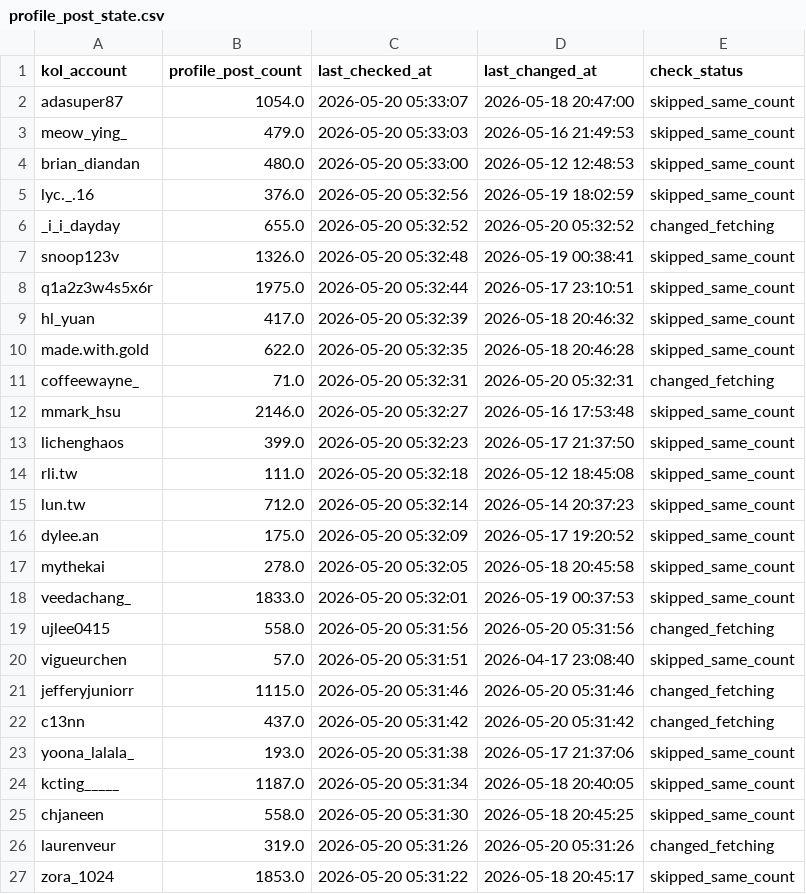
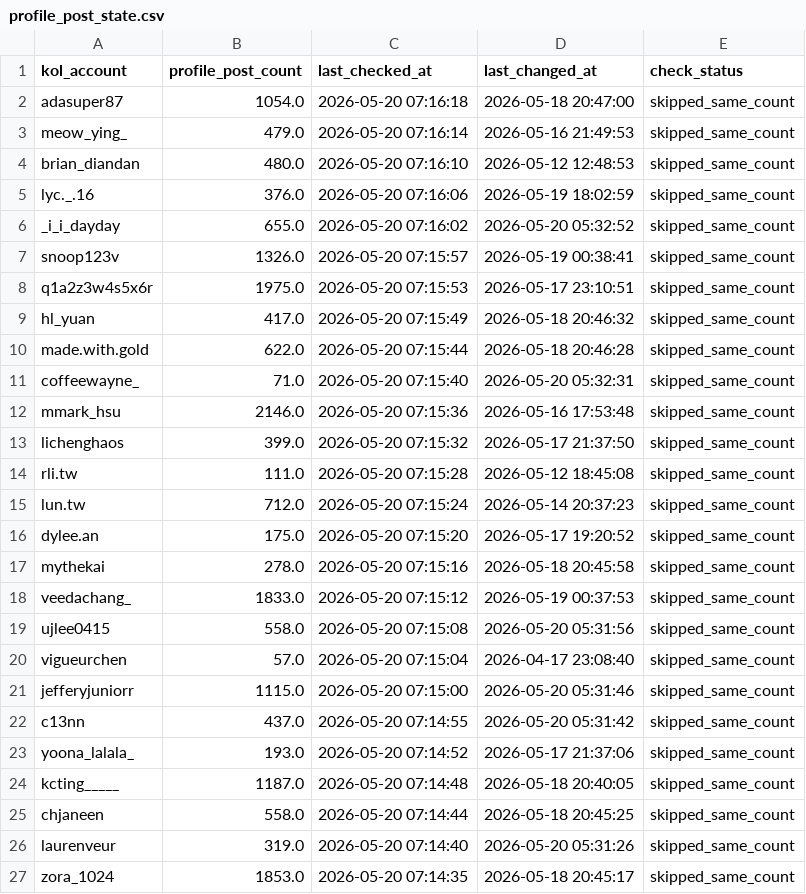
Before and after one commit to sabina-lu/kol-analysis-v2, a CSV file: data/profile_post_state.csv, drawn as a sheet; only a part is shown; the diff covers the shown part only.

```diff
--- a/data/profile_post_state.csv
+++ b/data/profile_post_state.csv
@@ -1,27 +1,27 @@
 kol_account,profile_post_count,last_checked_at,last_changed_at,check_status
-adasuper87,1054.0,2026-05-20 05:33:07,2026-05-18 20:47:00,skipped_same_count
-meow_ying_,479.0,2026-05-20 05:33:03,2026-05-16 21:49:53,skipped_same_count
-brian_diandan,480.0,2026-05-20 05:33:00,2026-05-12 12:48:53,skipped_same_count
-lyc._.16,376.0,2026-05-20 05:32:56,2026-05-19 18:02:59,skipped_same_count
-_i_i_dayday,655.0,2026-05-20 05:32:52,2026-05-20 05:32:52,changed_fetching
-snoop123v,1326.0,2026-05-20 05:32:48,2026-05-19 00:38:41,skipped_same_count
-q1a2z3w4s5x6r,1975.0,2026-05-20 05:32:44,2026-05-17 23:10:51,skipped_same_count
-hl_yuan,417.0,2026-05-20 05:32:39,2026-05-18 20:46:32,skipped_same_count
-made.with.gold,622.0,2026-05-20 05:32:35,2026-05-18 20:46:28,skipped_same_count
-coffeewayne_,71.0,2026-05-20 05:32:31,2026-05-20 05:32:31,changed_fetching
-mmark_hsu,2146.0,2026-05-20 05:32:27,2026-05-16 17:53:48,skipped_same_count
-lichenghaos,399.0,2026-05-20 05:32:23,2026-05-17 21:37:50,skipped_same_count
-rli.tw,111.0,2026-05-20 05:32:18,2026-05-12 18:45:08,skipped_same_count
-lun.tw,712.0,2026-05-20 05:32:14,2026-05-14 20:37:23,skipped_same_count
-dylee.an,175.0,2026-05-20 05:32:09,2026-05-17 19:20:52,skipped_same_count
-mythekai,278.0,2026-05-20 05:32:05,2026-05-18 20:45:58,skipped_same_count
-veedachang_,1833.0,2026-05-20 05:32:01,2026-05-19 00:37:53,skipped_same_count
-ujlee0415,558.0,2026-05-20 05:31:56,2026-05-20 05:31:56,changed_fetching
-vigueurchen,57.0,2026-05-20 05:31:51,2026-04-17 23:08:40,skipped_same_count
-jefferyjuniorr,1115.0,2026-05-20 05:31:46,2026-05-20 05:31:46,changed_fetching
-c13nn,437.0,2026-05-20 05:31:42,2026-05-20 05:31:42,changed_fetching
-yoona_lalala_,193.0,2026-05-20 05:31:38,2026-05-17 21:37:06,skipped_same_count
-kcting_____,1187.0,2026-05-20 05:31:34,2026-05-18 20:40:05,skipped_same_count
-chjaneen,558.0,2026-05-20 05:31:30,2026-05-18 20:45:25,skipped_same_count
-laurenveur,319.0,2026-05-20 05:31:26,2026-05-20 05:31:26,changed_fetching
-zora_1024,1853.0,2026-05-20 05:31:22,2026-05-18 20:45:17,skipped_same_count
+adasuper87,1054.0,2026-05-20 07:16:18,2026-05-18 20:47:00,skipped_same_count
+meow_ying_,479.0,2026-05-20 07:16:14,2026-05-16 21:49:53,skipped_same_count
+brian_diandan,480.0,2026-05-20 07:16:10,2026-05-12 12:48:53,skipped_same_count
+lyc._.16,376.0,2026-05-20 07:16:06,2026-05-19 18:02:59,skipped_same_count
+_i_i_dayday,655.0,2026-05-20 07:16:02,2026-05-20 05:32:52,skipped_same_count
+snoop123v,1326.0,2026-05-20 07:15:57,2026-05-19 00:38:41,skipped_same_count
+q1a2z3w4s5x6r,1975.0,2026-05-20 07:15:53,2026-05-17 23:10:51,skipped_same_count
+hl_yuan,417.0,2026-05-20 07:15:49,2026-05-18 20:46:32,skipped_same_count
+made.with.gold,622.0,2026-05-20 07:15:44,2026-05-18 20:46:28,skipped_same_count
+coffeewayne_,71.0,2026-05-20 07:15:40,2026-05-20 05:32:31,skipped_same_count
+mmark_hsu,2146.0,2026-05-20 07:15:36,2026-05-16 17:53:48,skipped_same_count
+lichenghaos,399.0,2026-05-20 07:15:32,2026-05-17 21:37:50,skipped_same_count
+rli.tw,111.0,2026-05-20 07:15:28,2026-05-12 18:45:08,skipped_same_count
+lun.tw,712.0,2026-05-20 07:15:24,2026-05-14 20:37:23,skipped_same_count
+dylee.an,175.0,2026-05-20 07:15:20,2026-05-17 19:20:52,skipped_same_count
+mythekai,278.0,2026-05-20 07:15:16,2026-05-18 20:45:58,skipped_same_count
+veedachang_,1833.0,2026-05-20 07:15:12,2026-05-19 00:37:53,skipped_same_count
+ujlee0415,558.0,2026-05-20 07:15:08,2026-05-20 05:31:56,skipped_same_count
+vigueurchen,57.0,2026-05-20 07:15:04,2026-04-17 23:08:40,skipped_same_count
+jefferyjuniorr,1115.0,2026-05-20 07:15:00,2026-05-20 05:31:46,skipped_same_count
+c13nn,437.0,2026-05-20 07:14:55,2026-05-20 05:31:42,skipped_same_count
+yoona_lalala_,193.0,2026-05-20 07:14:52,2026-05-17 21:37:06,skipped_same_count
+kcting_____,1187.0,2026-05-20 07:14:48,2026-05-18 20:40:05,skipped_same_count
+chjaneen,558.0,2026-05-20 07:14:44,2026-05-18 20:45:25,skipped_same_count
+laurenveur,319.0,2026-05-20 07:14:40,2026-05-20 05:31:26,skipped_same_count
+zora_1024,1853.0,2026-05-20 07:14:35,2026-05-18 20:45:17,skipped_same_count
```
Also changed, not shown: 140 edited cells elsewhere in this file.
